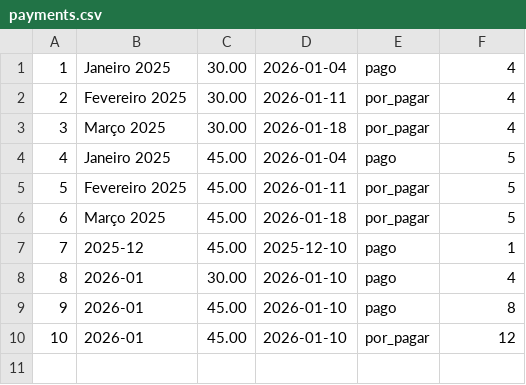
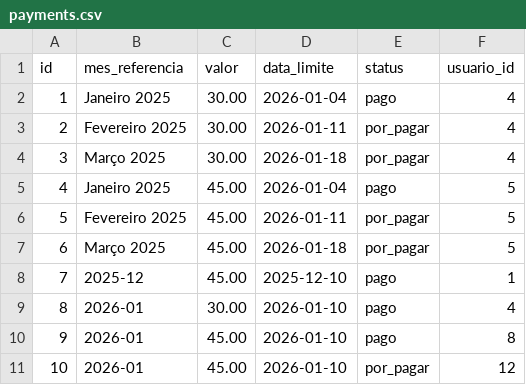
Before and after one commit to carolinaantunes03/gym-webapp, a CSV file: core/data/payments.csv, drawn as a sheet; the diff names each change by its address in the sheet, - before the commit and + after, or states it on an @@ line.

```diff
--- a/core/data/payments.csv
+++ b/core/data/payments.csv
+row 1: id | mes_referencia | valor | data_limite | status | usuario_id
```
Also changed, not shown: core/data/bookings.csv, core/data/classes.csv, 2 other files.
